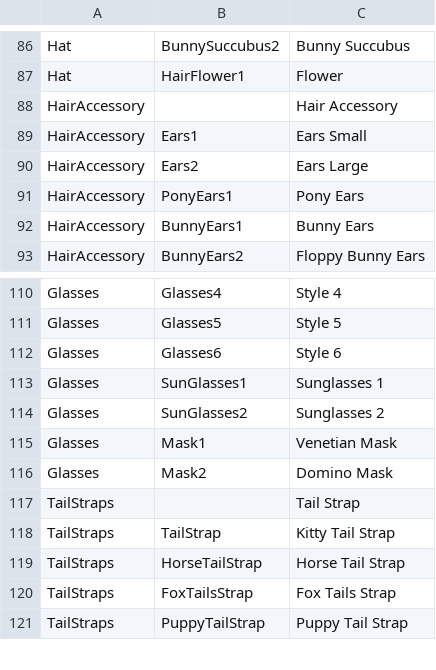
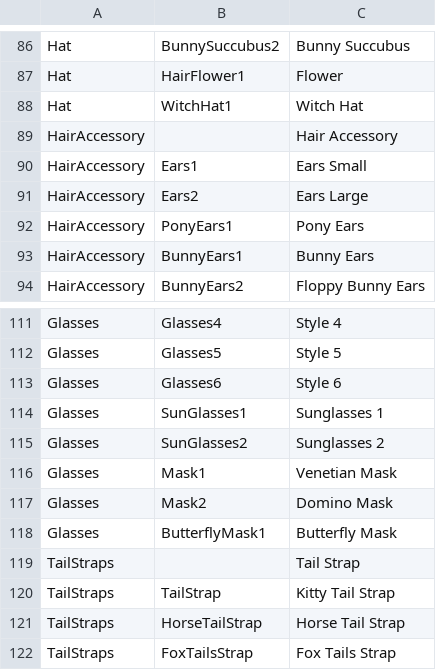
Before and after one commit to FeuertinKira/Bondage-College, a CSV file: BondageClub/Assets/Female3DCG/Female3DCG.csv, drawn as a sheet; only a part is shown, gaps mark what is left out; the shorter side is filled out with more unchanged rows; the diff names each change by its address in the sheet, - before the commit and + after, or states it on an @@ line.

Commit message:
New WitchHat and Butterfly Mask
-added new WitchHat to the game, buyable from the shop

-added new ButterflyMask to the game, buyable from the shop

-adjusted position and values of 'glasses' items' images slightly to allow for images not having to be cut off prematurely

*credit for the images of the WitchHat and ButterflyMask goes to Terenthi, thank you for drawing them

```diff
--- a/BondageClub/Assets/Female3DCG/Female3DCG.csv
+++ b/BondageClub/Assets/Female3DCG/Female3DCG.csv
+row 88: Hat | WitchHat1 | Witch Hat
+row 118: Glasses | ButterflyMask1 | Butterfly Mask
```
Also changed, not shown: 16 other files.
